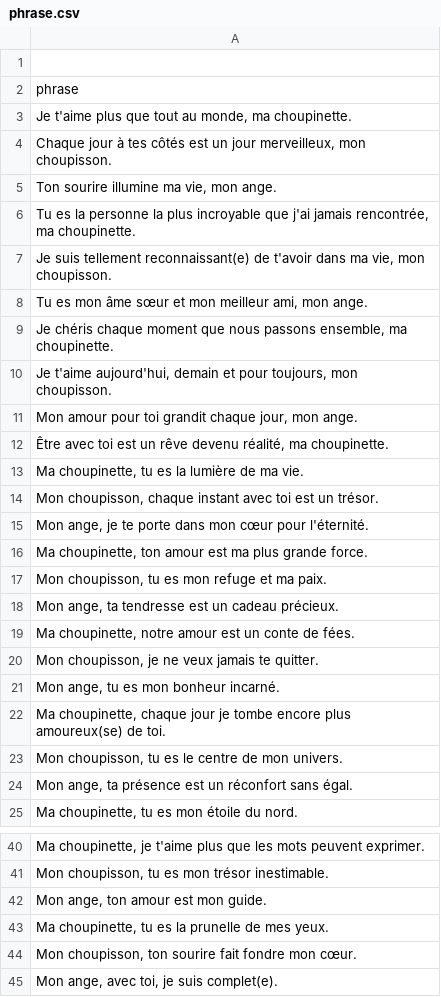
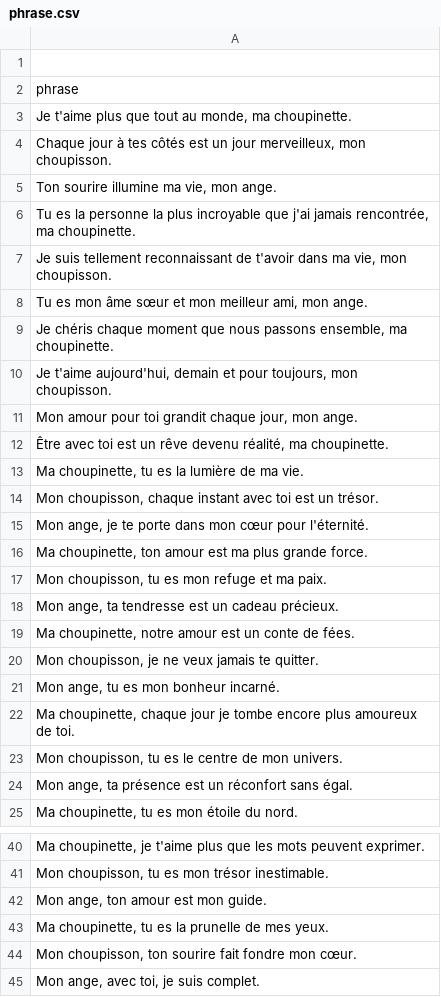
Before and after one commit to GeorgesZam/c-cile_je_t-aime, a CSV file: phrase.csv, drawn as a sheet; only a part is shown, gaps mark what is left out.

Commit message:
Update phrase.csv

```diff
--- a/phrase.csv
+++ b/phrase.csv
@@ -6,3 +6,3 @@ phrase
 "Tu es la personne la plus incroyable que j'ai jamais rencontrée, ma choupinette."
-"Je suis tellement reconnaissant(e) de t'avoir dans ma vie, mon choupisson."
+"Je suis tellement reconnaissant de t'avoir dans ma vie, mon choupisson."
 "Tu es mon âme sœur et mon meilleur ami, mon ange."
@@ -21,3 +21,3 @@ phrase
 "Mon ange, tu es mon bonheur incarné."
-"Ma choupinette, chaque jour je tombe encore plus amoureux(se) de toi."
+"Ma choupinette, chaque jour je tombe encore plus amoureux de toi."
 "Mon choupisson, tu es le centre de mon univers."
@@ -44,2 +44,2 @@ phrase
 "Mon choupisson, ton sourire fait fondre mon cœur."
-"Mon ange, avec toi, je suis complet(e)."
+"Mon ange, avec toi, je suis complet."
```
